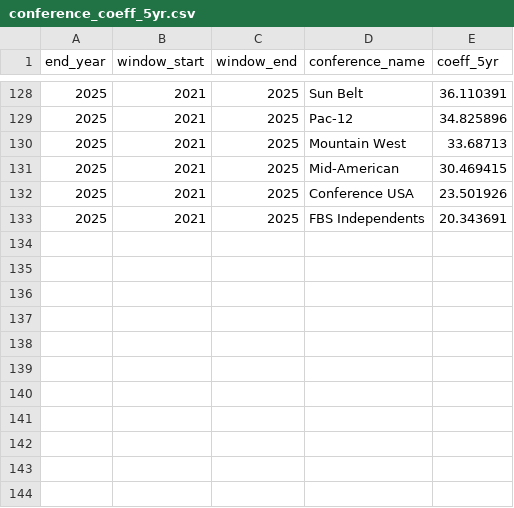
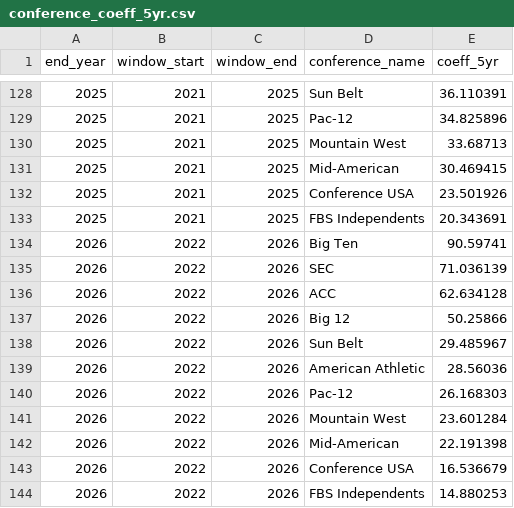
Before and after one commit to ak038819-sudo/College-Football-Coefficient, a CSV file: data/processed/conference_coeff_5yr.csv, drawn as a sheet; only a part is shown, gaps mark what is left out.

```diff
--- a/data/processed/conference_coeff_5yr.csv
+++ b/data/processed/conference_coeff_5yr.csv
@@ -133 +133,12 @@ end_year,window_start,window_end,conference_name,coeff_5yr
 2025,2021,2025,FBS Independents,20.343691
+2026,2022,2026,Big Ten,90.59741
+2026,2022,2026,SEC,71.036139
+2026,2022,2026,ACC,62.634128
+2026,2022,2026,Big 12,50.25866
+2026,2022,2026,Sun Belt,29.485967
+2026,2022,2026,American Athletic,28.56036
+2026,2022,2026,Pac-12,26.168303
+2026,2022,2026,Mountain West,23.601284
+2026,2022,2026,Mid-American,22.191398
+2026,2022,2026,Conference USA,16.536679
+2026,2022,2026,FBS Independents,14.880253
```
Also changed, not shown: data/processed/team_coeff_5yr.csv, data/processed/team_ratings_by_season.csv, 6 other files.
